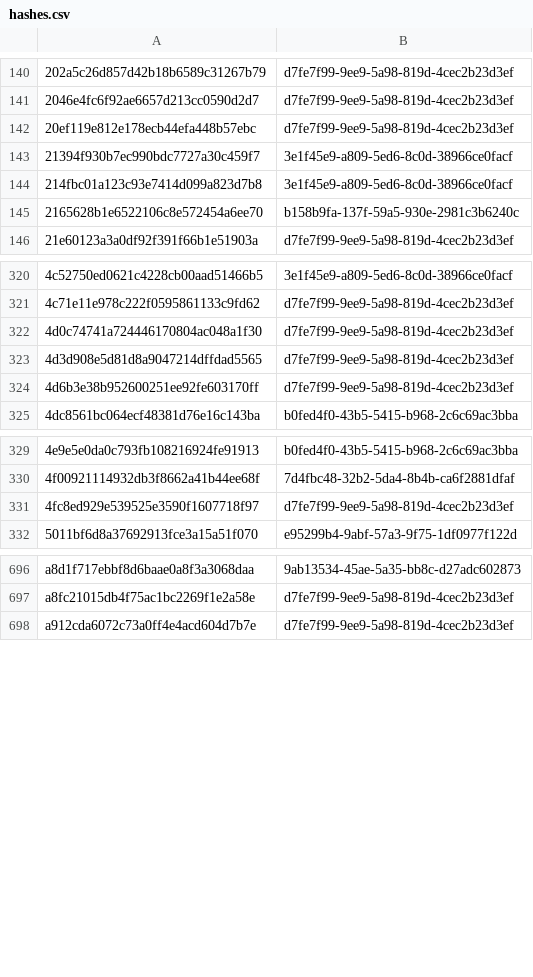
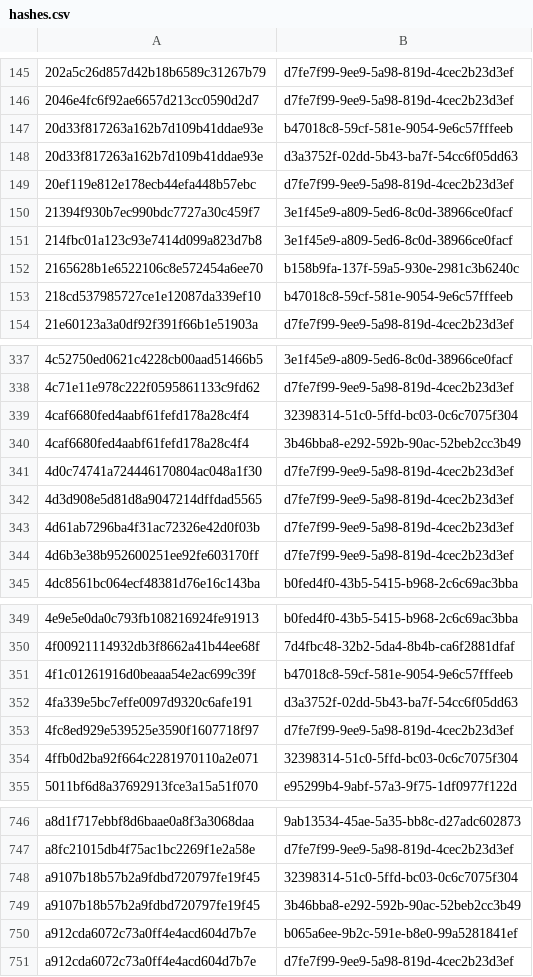
Before and after one commit to AliceGrey/ferromagnet-feed, a CSV file: misp/hashes.csv, drawn as a sheet; only a part is shown, gaps mark what is left out; the diff covers the shown part only; the diff names each change by its address in the sheet, - before the commit and + after, or states it on an @@ line.

```diff
--- a/misp/hashes.csv
+++ b/misp/hashes.csv
+row 147: 20d33f817263a162b7d109b41ddae93e | b47018c8-59cf-581e-9054-9e6c57fffeeb
+row 148: 20d33f817263a162b7d109b41ddae93e | d3a3752f-02dd-5b43-ba7f-54cc6f05dd63
+row 153: 218cd537985727ce1e12087da339ef10 | b47018c8-59cf-581e-9054-9e6c57fffeeb
+row 339: 4caf6680fed4aabf61fefd178a28c4f4 | 32398314-51c0-5ffd-bc03-0c6c7075f304
+row 340: 4caf6680fed4aabf61fefd178a28c4f4 | 3b46bba8-e292-592b-90ac-52beb2cc3b49
+row 343: 4d61ab7296ba4f31ac72326e42d0f03b | d7fe7f99-9ee9-5a98-819d-4cec2b23d3ef
+row 351: 4f1c01261916d0beaaa54e2ac699c39f | b47018c8-59cf-581e-9054-9e6c57fffeeb
+row 352: 4fa339e5bc7effe0097d9320c6afe191 | d3a3752f-02dd-5b43-ba7f-54cc6f05dd63
+row 354: 4ffb0d2ba92f664c2281970110a2e071 | 32398314-51c0-5ffd-bc03-0c6c7075f304
+row 748: a9107b18b57b2a9fdbd720797fe19f45 | 32398314-51c0-5ffd-bc03-0c6c7075f304
+row 749: a9107b18b57b2a9fdbd720797fe19f45 | 3b46bba8-e292-592b-90ac-52beb2cc3b49
+row 750: a912cda6072c73a0ff4e4acd604d7b7e | b065a6ee-9b2c-591e-b8e0-99a5281841ef
```
Also changed, not shown: 66 added rows elsewhere in this file, 19 other files.
